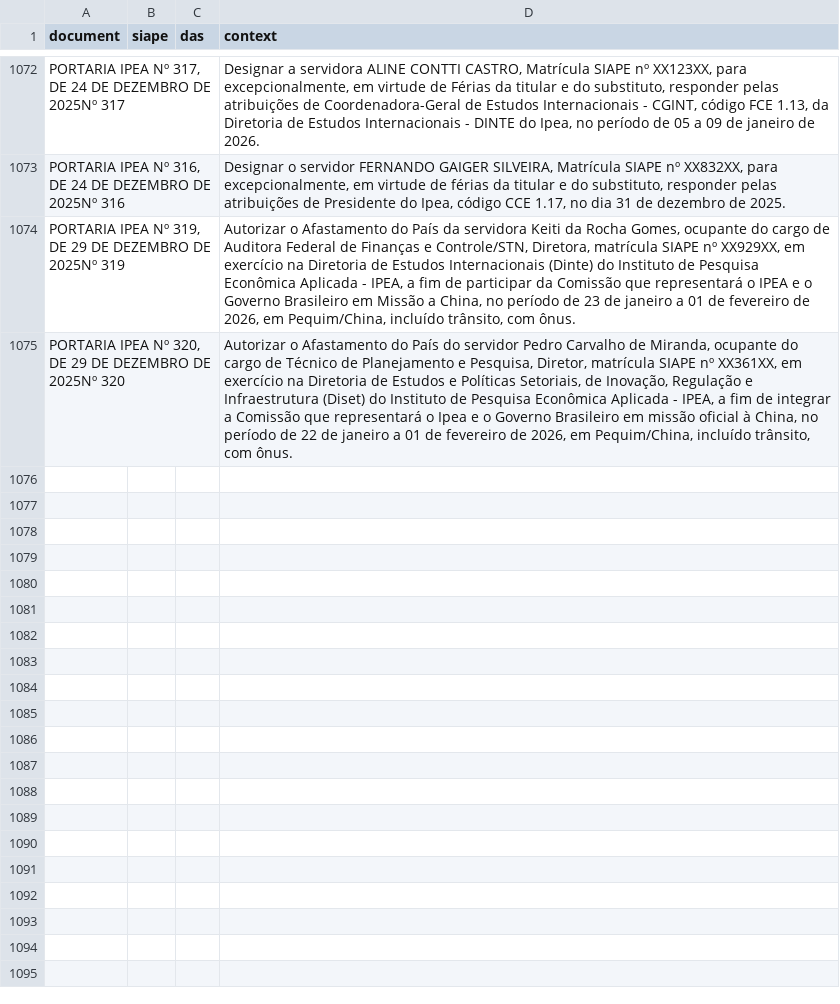
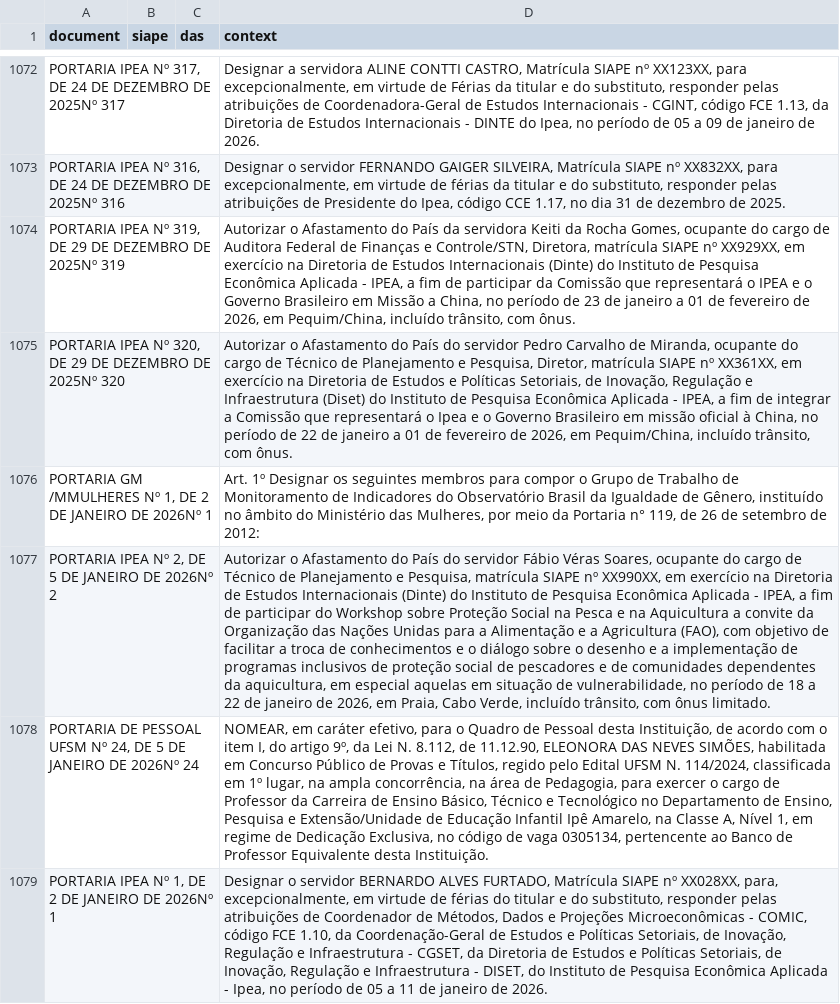
Before and after one commit to rodrigoesborges/ipea_dou_bot, a CSV file: data/dou.csv, drawn as a sheet; only a part is shown, gaps mark what is left out; the diff names each change by its address in the sheet, - before the commit and + after, or states it on an @@ line.

```diff
--- a/data/dou.csv
+++ b/data/dou.csv
+row 1076: PORTARIA GM /MMULHERES Nº 1, DE 2 DE JANEIRO DE 2026Nº 1 |  |  | Art. 1º Designar os seguintes membros para compor o Grupo de Trabalho de Monitoramento de Indicadores do Observatório Brasil da Igualdade de Gênero, instituído no âmbito do Ministério das Mulheres, por meio da Portaria n° 119, de 26 de setembro de 2012:
+row 1077: PORTARIA IPEA Nº 2, DE 5 DE JANEIRO DE 2026Nº 2 |  |  | Autorizar o Afastamento do País do servidor Fábio Véras Soares, ocupante do cargo de Técnico de Planejamento e Pesquisa, matrícula SIAPE nº XX990XX, em exercício na Diretoria de Estudos Internacionais (Dinte) do Instituto de Pesquisa Econômica Aplicada - IPEA, a fim de participar do Workshop sobre Proteção Social na Pesca e na Aquicultura a convite da Organização das Nações Unidas para a Alimentação e a Agricultura (FAO), com objetivo de facilitar a troca de conhecimentos e o diálogo sobre o desenho e a implementação de programas inclusivos de proteção social de pescadores e de comunidades dependentes da aquicultura, em especial aquelas em situação de vulnerabilidade, no período de 18 a 22 de janeiro de 2026, em Praia, Cabo Verde, incluído trânsito, com ônus limitado.
+row 1078: PORTARIA DE PESSOAL UFSM Nº 24, DE 5 DE JANEIRO DE 2026Nº 24 |  |  | NOMEAR, em caráter efetivo, para o Quadro de Pessoal desta Instituição, de acordo com o item I, do artigo 9º, da Lei N. 8.112, de 11.12.90, ELEONORA DAS NEVES SIMÕES, habilitada em Concurso Público de Provas e Títulos, regido pelo Edital UFSM N. 114/2024, classificada em 1º lugar, na ampla concorrência, na área de Pedagogia, para exercer o cargo de Professor da Carreira de Ensino Básico, Técnico e Tecnológico no Departamento de Ensino, Pesquisa e Extensão/Unidade de Educação Infantil Ipê Amarelo, na Classe A, Nível 1, em regime de Dedicação Exclusiva, no código de vaga 0305134, pertencente ao Banco de Professor Equivalente desta Instituição.
+row 1079: PORTARIA IPEA Nº 1, DE 2 DE JANEIRO DE 2026Nº 1 |  |  | Designar o servidor BERNARDO ALVES FURTADO, Matrícula SIAPE nº XX028XX, para, excepcionalmente, em virtude de férias do titular e do substituto, responder pelas atribuições de Coordenador de Métodos, Dados e Projeções Microeconômicas - COMIC, código FCE 1.10, da Coordenação-Geral de Estudos e Políticas Setoriais, de Inovação, Regulação e Infraestrutura - CGSET, da Diretoria de Estudos e Políticas Setoriais, de Inovação, Regulação e Infraestrutura - DISET, do Instituto de Pesquisa Econômica Aplicada - Ipea, no período de 05 a 11 de janeiro de 2026.
```
Also changed, not shown: 1 other file.
